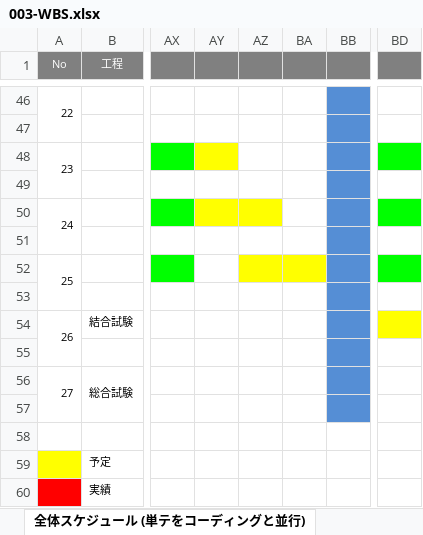
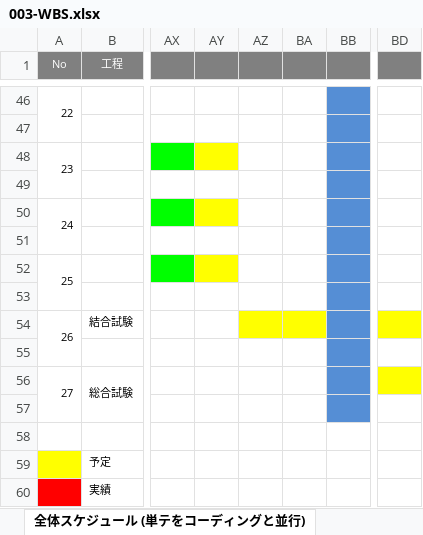
Before and after one commit to OkamotoTaketo/dev, an Excel workbook: 000-要件定義/003-WBS.xlsx, sheet 全体スケジュール (単テをコーディングと並行), drawn as a sheet; only a part is shown, gaps mark what is left out; values as stored, in another font and other column widths than the file's, no borders; charts and pictures not drawn; the diff names each change by its address in the sheet, - before the commit and + after, or states it on an @@ line.

```diff
--- a/000-要件定義/003-WBS.xlsx (sheet 全体スケジュール (単テをコーディングと並行))
+++ b/000-要件定義/003-WBS.xlsx (sheet 全体スケジュール (単テをコーディングと並行))
-BD48 fill: #00FF00
+BD48 fill: none
-AZ50 fill: #FFFF00
+AZ50 fill: none
-BD50 fill: #00FF00
+BD50 fill: none
-AY52 fill: none
+AY52 fill: #FFFF00
-AZ52:BA52 fill: #FFFF00
+AZ52:BA52 fill: none
-BD52 fill: #00FF00
+BD52 fill: none
-AZ54:BA54 fill: none
+AZ54:BA54 fill: #FFFF00
-BD56 fill: none
+BD56 fill: #FFFF00
```
Also changed, not shown: sheet 全体スケジュール, charts or pictures.
